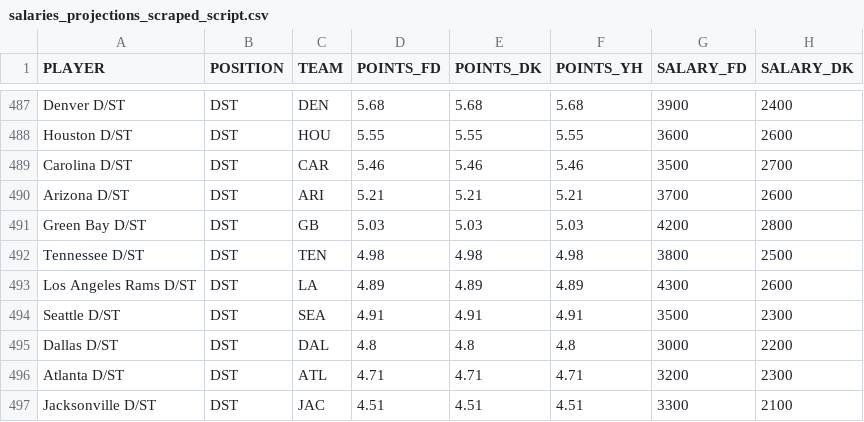
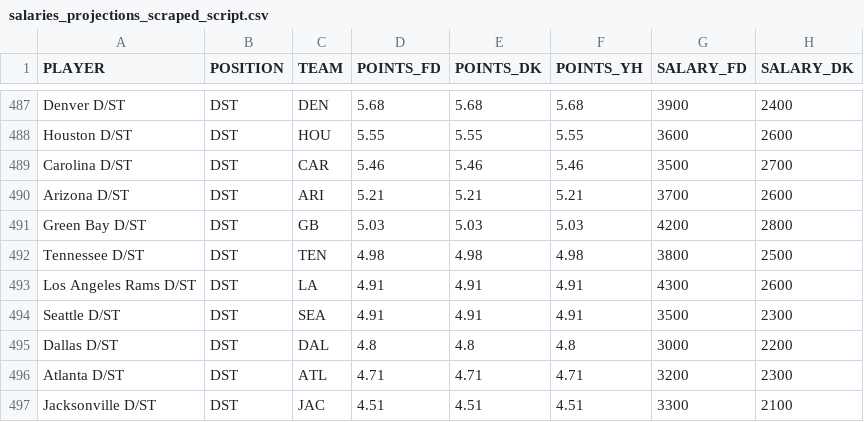
Before and after one commit to tomasokal/dfs, a CSV file: Output/salaries_projections_scraped_script.csv, drawn as a sheet; only a part is shown, gaps mark what is left out; the diff names each change by its address in the sheet, - before the commit and + after, or states it on an @@ line.

```diff
--- a/Output/salaries_projections_scraped_script.csv
+++ b/Output/salaries_projections_scraped_script.csv
-D493 (POINTS_FD): 4.89
+D493 (POINTS_FD): 4.91
-E493 (POINTS_DK): 4.89
+E493 (POINTS_DK): 4.91
-F493 (POINTS_YH): 4.89
+F493 (POINTS_YH): 4.91
```
Also changed, not shown: Output/salaries_projections_slate_sun_mon.csv, Output/salaries_projections_slate_thu_mon.csv, 1 other file.
